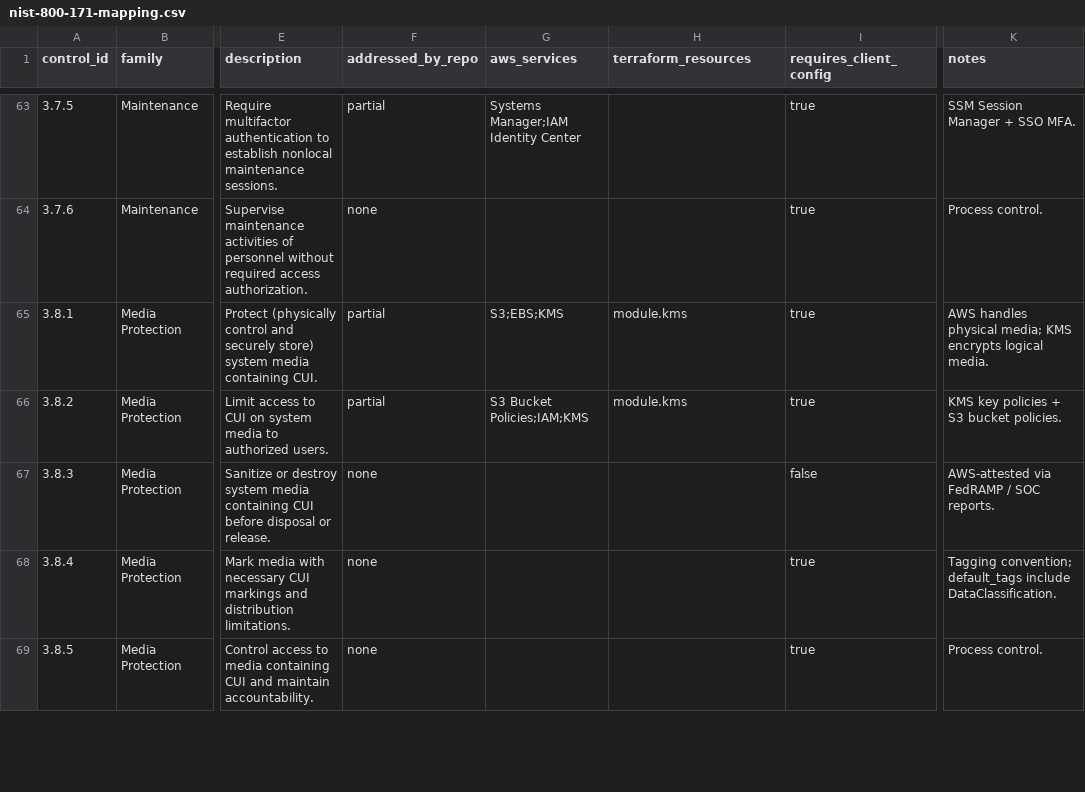
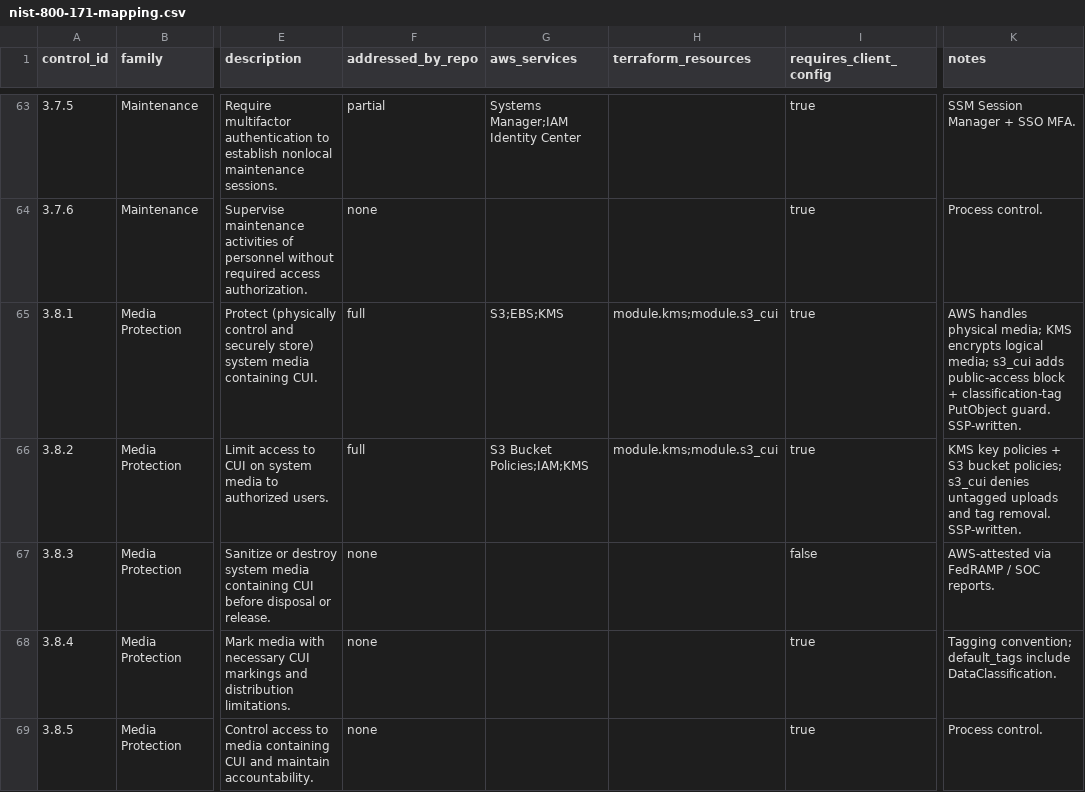
Before and after one commit to mikejmckinney/cmmc-level2-aws-enclave-reference2, a CSV file: controls/nist-800-171-mapping.csv, drawn as a sheet; only a part is shown, gaps mark what is left out; the diff covers the shown part only; the diff names each change by its address in the sheet, - before the commit and + after, or states it on an @@ line.

Commit message:
feat(workloads): add s3_cui module + wire into both roots (#16) (#21)
First Phase 8 workload module per ADR-011 §1. Reusable CUI-bearing S3
bucket pattern: dual bucket (data + access logs), SSE-KMS, public-access
block, deny-non-TLS, classification-tag enforcement on PutObject.

- terraform/modules/workloads/s3_cui/ — module + 8-section README
- terraform/govcloud/main.tf, terraform/demo/main.tf — wire-in (consumes
  module.kms.key_arns['data'], previously declared but unused)
- scripts/gen-controls-csv.py — promote 4 MP rows partial→full
- scripts/gen-ssp.py — add 4 written entries (3.8.1, 3.8.2, 3.8.6, 3.8.9)
- scripts/check-ssp.sh — TODO-stub expectation 100→96
- controls/nist-800-171-mapping.csv, ssp/SSP.md — regenerated
- .context/roadmap.md — add Phase 8 section, drop now-shipped 'workload
  module library' from out-of-scope
- AI_REPO_GUIDE.md — bump module count six→seven

Verified: terraform fmt clean, validate passes for module + both roots,
check-controls-csv.py + check-ssp.sh green (110 rows, 96 TODOs, 9 full),
test.sh 199/0, no arn:aws: hardcodes in module .tf files.

Closes #16
Refs ADR-011

```diff
--- a/controls/nist-800-171-mapping.csv
+++ b/controls/nist-800-171-mapping.csv
-F65:F66 (addressed_by_repo): partial
+F65:F66 (addressed_by_repo): full
-H65:H66 (terraform_resources): module.kms
+H65:H66 (terraform_resources): module.kms;module.s3_cui
-K65 (notes): …encrypts logical media.
+K65 (notes): …encrypts logical media; s3_cui adds public-access block + classification-tag PutObject guard. SSP-written.
-K66 (notes): …S3 bucket policies.
+K66 (notes): …S3 bucket policies; s3_cui denies untagged uploads and tag removal. SSP-written.
```
Also changed, not shown: 8 edited cells elsewhere in this file, 14 other files.
